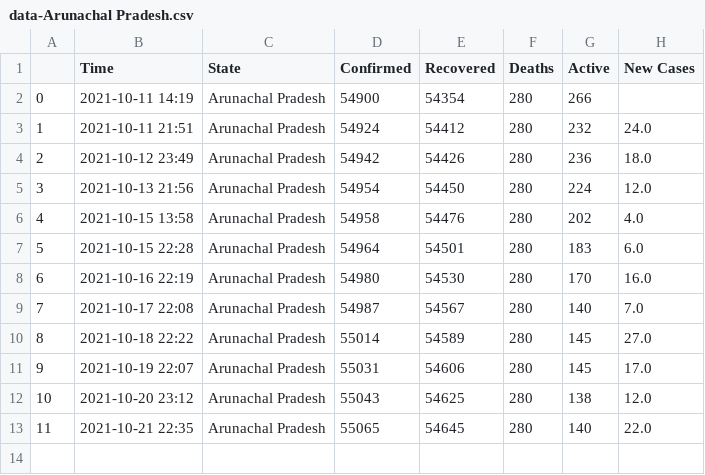
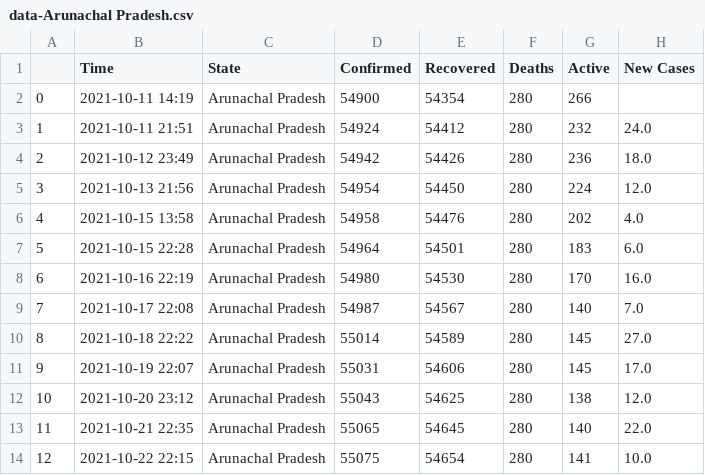
Before and after one commit to dakkshesh07/Covid19_India_Data, a CSV file: Arunachal Pradesh/data-Arunachal Pradesh.csv, drawn as a sheet.

```diff
--- a/Arunachal Pradesh/data-Arunachal Pradesh.csv
+++ b/Arunachal Pradesh/data-Arunachal Pradesh.csv
@@ -13 +13,2 @@
 11,2021-10-21 22:35,Arunachal Pradesh,55065,54645,280,140,22.0
+12,2021-10-22 22:15,Arunachal Pradesh,55075,54654,280,141,10.0
```
Also changed, not shown: Andaman and Nicobar Islands/data-Andaman and Nicobar Islands.csv, Chhattisgarh/data-Chhattisgarh.csv, 6 other files.
